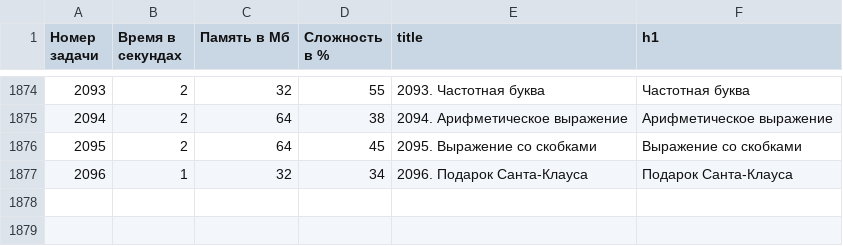
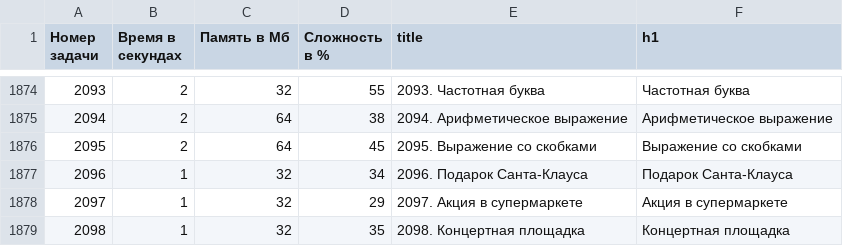
Before and after one commit to BorisMenshikov/acmp-problem-complexity-data, a CSV file: acmp-problem-info-current.csv, drawn as a sheet; only a part is shown, gaps mark what is left out; the diff names each change by its address in the sheet, - before the commit and + after, or states it on an @@ line.

```diff
--- a/acmp-problem-info-current.csv
+++ b/acmp-problem-info-current.csv
+row 1878: 2097 | 1 | 32 | 29 | 2097. Акция в супермаркете | Акция в супермаркете
+row 1879: 2098 | 1 | 32 | 35 | 2098. Концертная площадка | Концертная площадка
```
Also changed, not shown: acmp-problem-complexity-current.csv, 1 other file.
